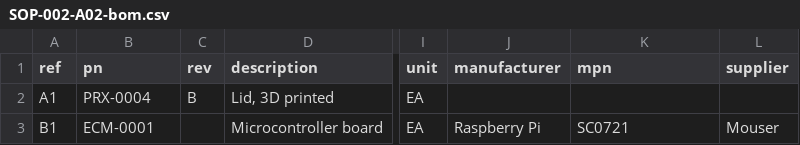
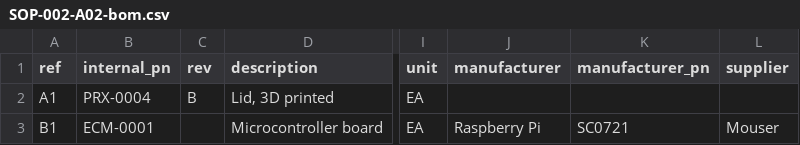
Before and after one commit to kelvinchow23/minimal-qms, a CSV file: product-template/qms/forms/SOP-002-A02-bom.csv, drawn as a sheet; only a part is shown, gaps mark what is left out; the diff names each change by its address in the sheet, - before the commit and + after, or states it on an @@ line.

```diff
--- a/product-template/qms/forms/SOP-002-A02-bom.csv
+++ b/product-template/qms/forms/SOP-002-A02-bom.csv
-B1: pn
+B1: internal_pn
-K1: mpn
+K1: manufacturer_pn
```
Also changed, not shown: sops/SOP-002-parts-revisions-classes/SOP-002-A02-bom.csv, 2 other files.
